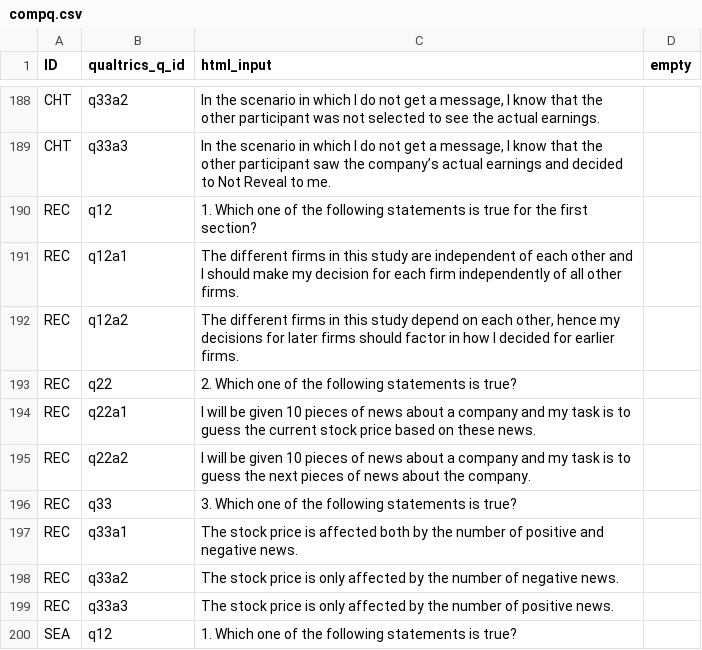
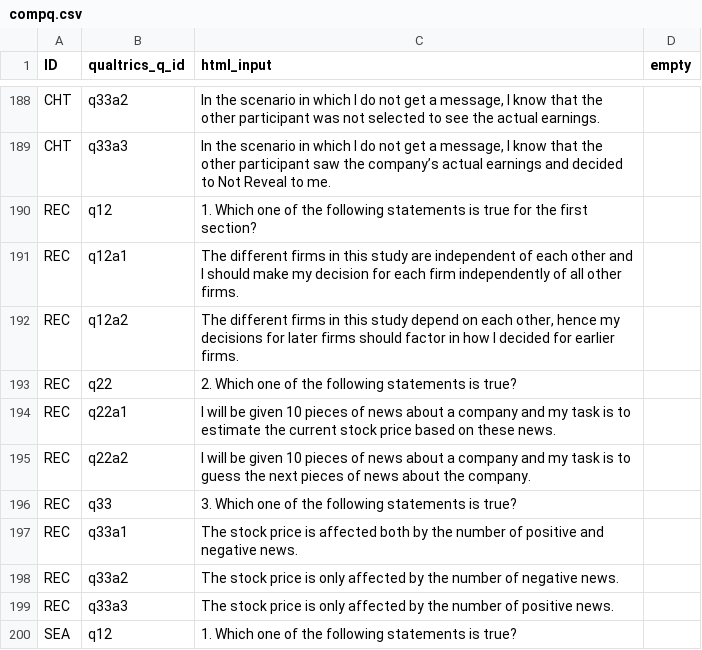
Before and after one commit to jeffreyyang97/Attenuation, a CSV file: Instructions/html/compq.csv, drawn as a sheet; only a part is shown, gaps mark what is left out.

```diff
--- a/Instructions/html/compq.csv
+++ b/Instructions/html/compq.csv
@@ -193,3 +193,3 @@ REC,q12a2,"The different firms in this study depend on each other, hence my deci
 REC,q22,2. Which one of the following statements is true?,
-REC,q22a1,I will be given 10 pieces of news about a company and my task is to guess the current stock price based on these news.,
+REC,q22a1,I will be given 10 pieces of news about a company and my task is to estimate the current stock price based on these news.,
 REC,q22a2,I will be given 10 pieces of news about a company and my task is to guess the next pieces of news about the company.,
```
Also changed, not shown: Instructions/html/parameters.csv, 3 other files.
